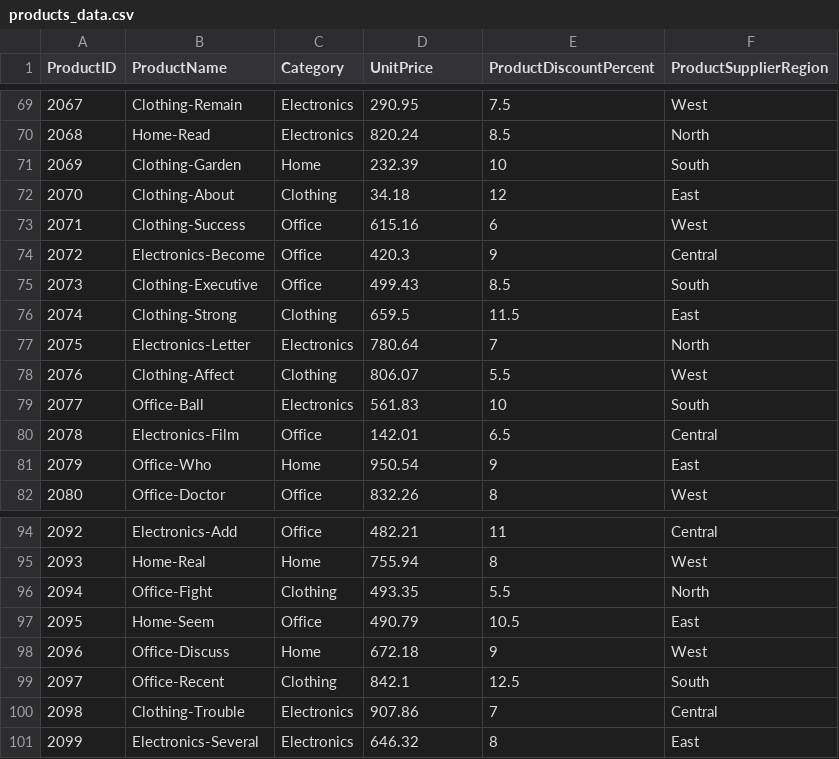
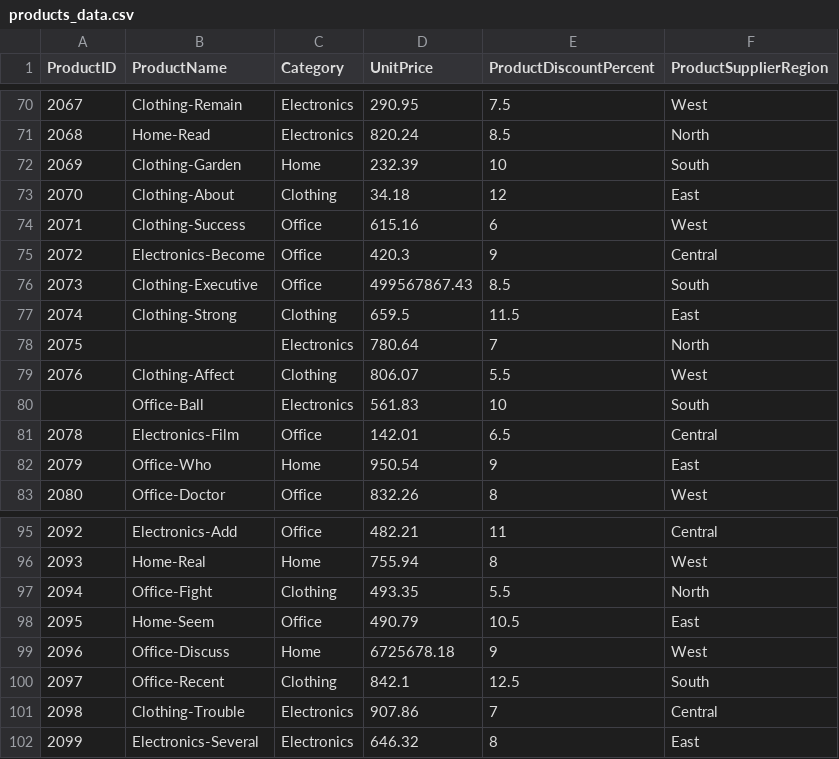
Before and after one commit to jacksongentzell/smart-store-jacksongentzell, a CSV file: data/raw/products_data.csv, drawn as a sheet; only a part is shown, gaps mark what is left out; addresses are those after the commit; the diff covers the shown part only; the diff names each change by its address in the sheet, - before the commit and + after, or states it on an @@ line.

```diff
--- a/data/raw/products_data.csv
+++ b/data/raw/products_data.csv
-D76 (UnitPrice): 499.43
+D76 (UnitPrice): 499567867.43
-B78 (ProductName): Electronics-Letter
+B78 (ProductName): (empty)
@@ column A (ProductID) renumbered in row 80 @@
-D99 (UnitPrice): 672.18
+D99 (UnitPrice): 6725678.18
```
Also changed, not shown: 1 added row and 9 edited cells elsewhere in this file, data/raw/customers_data.csv, data/raw/sales_data.csv, 16 other files.
